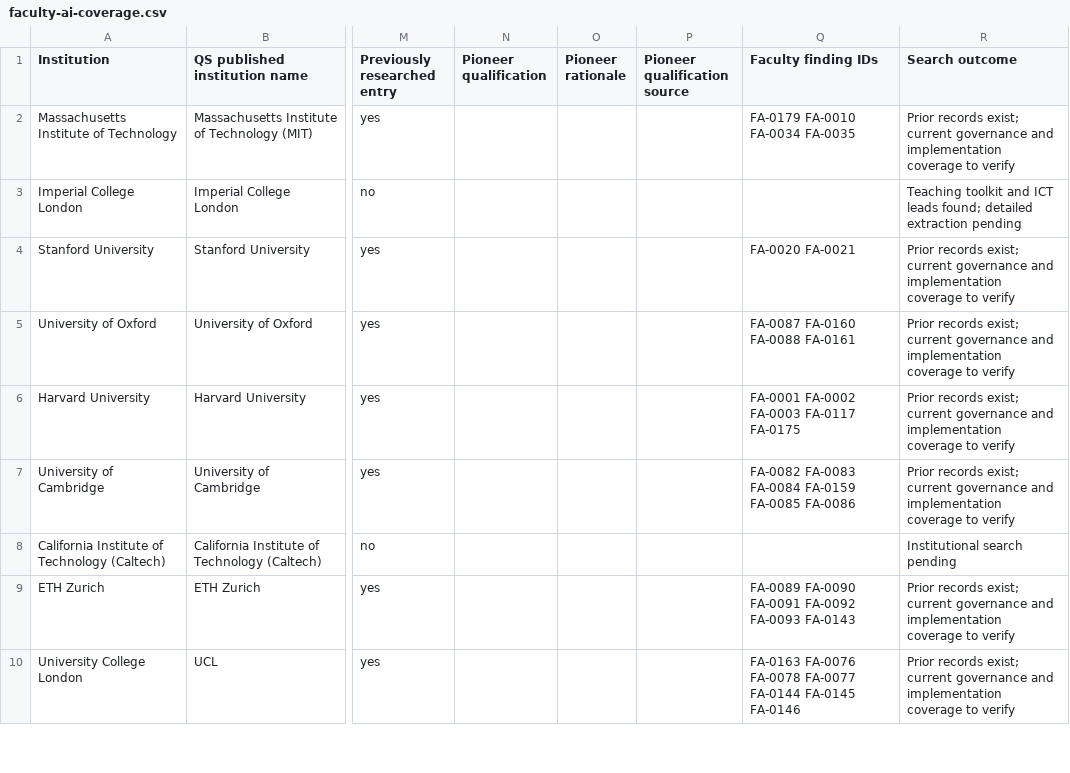
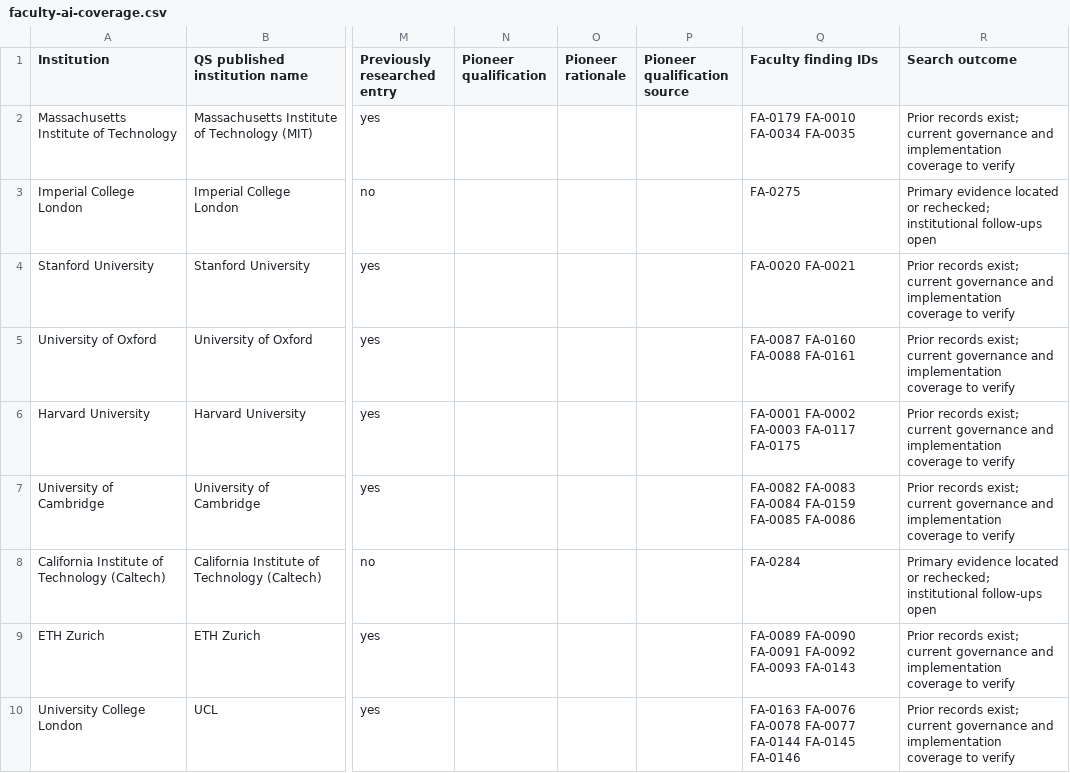
Before and after one commit to oneneinone/ai-and-education, a CSV file: faculty-ai-coverage.csv, drawn as a sheet; only a part is shown, gaps mark what is left out; the diff covers the shown part only; the diff names each change by its address in the sheet, - before the commit and + after, or states it on an @@ line.

```diff
--- a/faculty-ai-coverage.csv
+++ b/faculty-ai-coverage.csv
-Q3 (Faculty finding IDs): (empty)
+Q3 (Faculty finding IDs): FA-0275
-R3 (Search outcome): Teaching toolkit and ICT leads found; detailed extraction pending
+R3 (Search outcome): Primary evidence located or rechecked; institutional follow-ups open
-Q8 (Faculty finding IDs): (empty)
+Q8 (Faculty finding IDs): FA-0284
-R8 (Search outcome): Institutional search pending
+R8 (Search outcome): Primary evidence located or rechecked; institutional follow-ups open
```
Also changed, not shown: 2 added rows and 47 edited cells elsewhere in this file, 5 other files.
